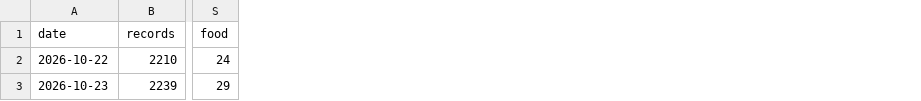
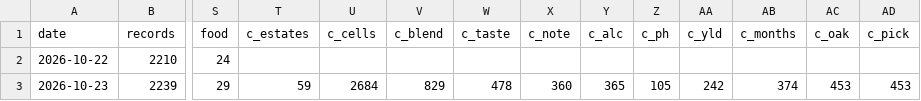
Before and after one commit to breth011/bordeaux-dashboard, a TSV file: progress-history.tsv, drawn as a sheet; only a part is shown, gaps mark what is left out; the diff names each change by its address in the sheet, - before the commit and + after, or states it on an @@ line.

```diff
--- a/progress-history.tsv
+++ b/progress-history.tsv
+column T (c_estates), row 3: 59
+column U (c_cells), row 3: 2684
+column V (c_blend), row 3: 829
+column W (c_taste), row 3: 478
+column X (c_note), row 3: 360
+column Y (c_alc), row 3: 365
+column Z (c_ph), row 3: 105
+column AA (c_yld), row 3: 242
+column AB (c_months), row 3: 374
+column AC (c_oak), row 3: 453
+column AD (c_pick), row 3: 453
```
Also changed, not shown: 2 other files.
